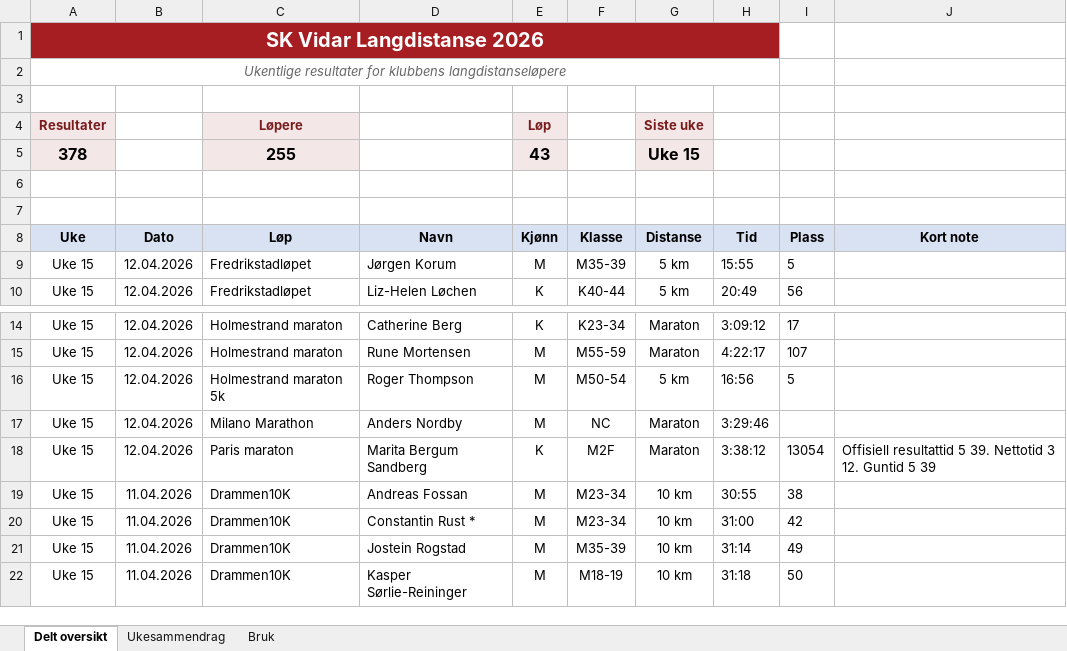
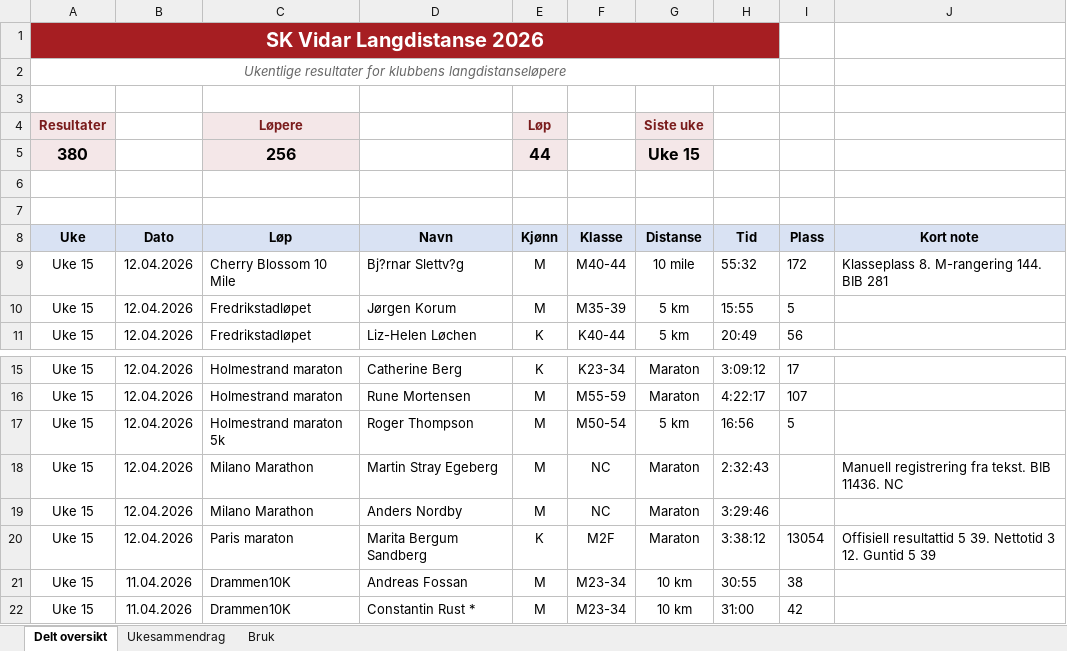
Before and after one commit to gustavByte/sk-vidar-2026-resultater, an Excel workbook: data/delt_oversikt/SK Vidar Langdistanse 2026.xlsx, sheet Delt oversikt, drawn as a sheet; only a part is shown, gaps mark what is left out; the shorter side is filled out with more unchanged rows; values as stored, in another font and other column widths than the file's, no borders; table styles not drawn; removed rows and columns are numbered as before the commit, all else as after; the diff names each change by its address in the sheet, - before the commit and + after, or states it on an @@ line.

Commit message:
Oppdater resultatdata med ny Milano-rad

```diff
--- a/data/delt_oversikt/SK Vidar Langdistanse 2026.xlsx (sheet Delt oversikt)
+++ b/data/delt_oversikt/SK Vidar Langdistanse 2026.xlsx (sheet Delt oversikt)
-row 5: 378 |  | 255 |  | 43 |  | Uke 15
+row 5: 380 |  | 256 |  | 44 |  | Uke 15
+row 9: Uke 15 | 12.04.2026 | Cherry Blossom 10 Mile | Bj?rnar Slettv?g | M | M40-44 | 10 mile | 55:32 | 172 | Klasseplass 8. M-rangering 144. BIB 281
+row 18: Uke 15 | 12.04.2026 | Milano Marathon | Martin Stray Egeberg | M | NC | Maraton | 2:32:43 |  | Manuell registrering fra tekst. BIB 11436. NC
```
Also changed, not shown: sheet Ukesammendrag.
